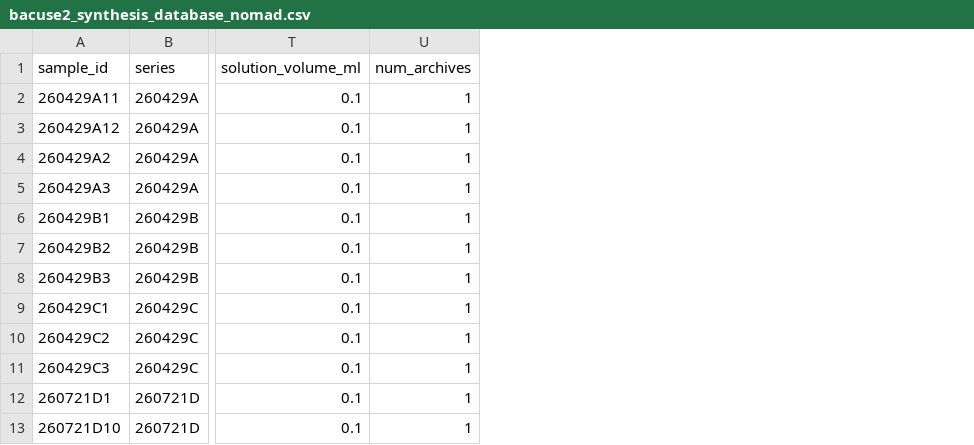
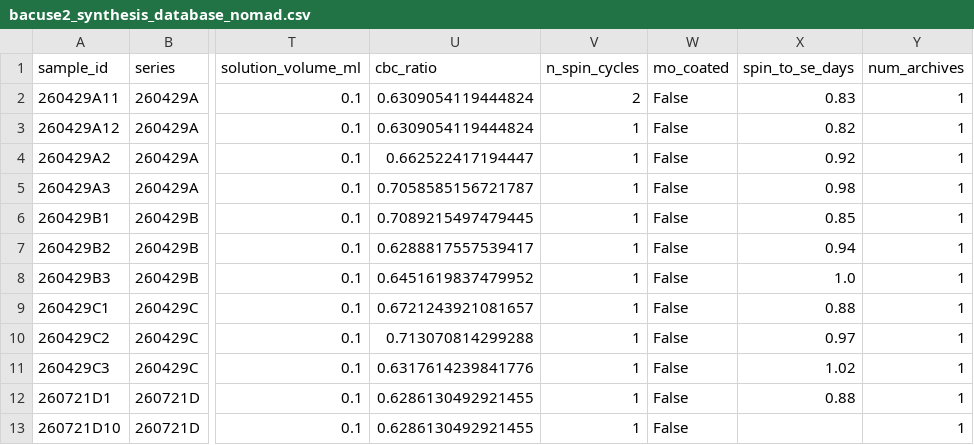
Before and after one commit to GarzonDiegoFEUP/xrd-bo-optimization-tf, a CSV file: data/processed/bacuse2_synthesis_database_nomad.csv, drawn as a sheet; only a part is shown, gaps mark what is left out; the diff names each change by its address in the sheet, - before the commit and + after, or states it on an @@ line.

Commit message:
Add process descriptors (CBC ratio, spin cycles, Mo coating, spin-to-Se day gap) to synthesis extraction and BO space

```diff
--- a/data/processed/bacuse2_synthesis_database_nomad.csv
+++ b/data/processed/bacuse2_synthesis_database_nomad.csv
+column U (cbc_ratio), rows 2-13: 0.6309054119444824 | 0.6309054119444824 | 0.662522417194447 | 0.7058585156721787 | 0.7089215497479445 | 0.6288817557539417 | 0.6451619837479952 | 0.6721243921081657 | 0.713070814299288 | 0.6317614239841776 | 0.6286130492921455 | 0.6286130492921455
+column V (n_spin_cycles), rows 2-13: 2 | 1 | 1 | 1 | 1 | 1 | 1 | 1 | 1 | 1 | 1 | 1
+column W (mo_coated), rows 2-13: all False
+column X (spin_to_se_days), rows 2-12: 0.83 | 0.82 | 0.92 | 0.98 | 0.85 | 0.94 | 1.0 | 0.88 | 0.97 | 1.02 | 0.88
```
Also changed, not shown: data/results/bacuse2_bo_suggestions.csv, 10 other files.
